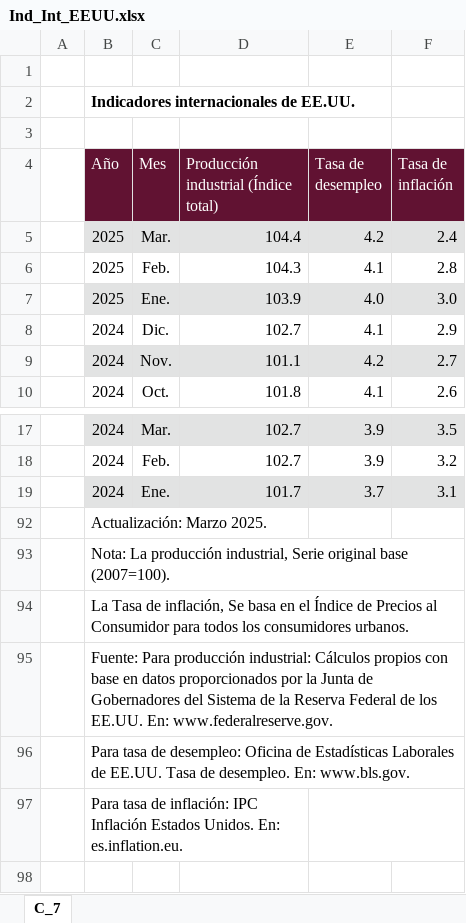
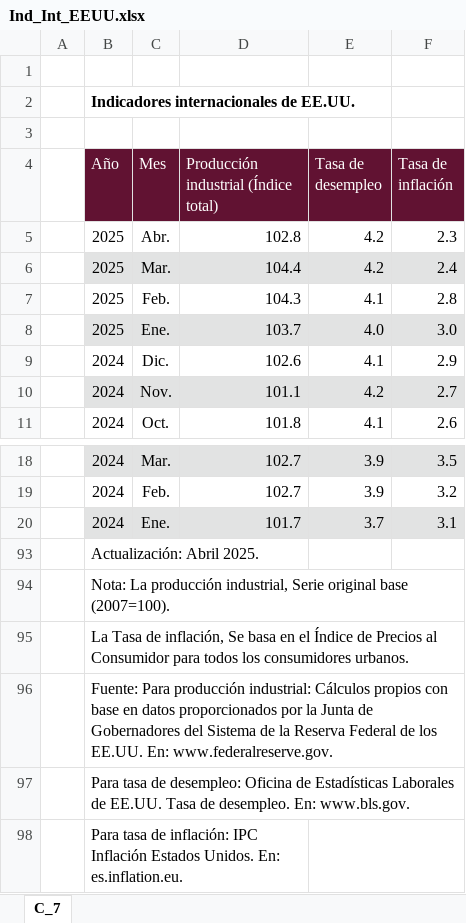
Before and after one commit to NeczarLopez/TI_Estadistica_Mensual_SICT, an Excel workbook: Ind_Int_EEUU.xlsx, sheet C_7, drawn as a sheet; only a part is shown, gaps mark what is left out; values as stored, in another font and other column widths than the file's, no borders; table styles not drawn; addresses are those after the commit; the diff names each change by its address in the sheet, - before the commit and + after, or states it on an @@ line.

```diff
--- a/Ind_Int_EEUU.xlsx (sheet C_7)
+++ b/Ind_Int_EEUU.xlsx (sheet C_7)
+row 5:  | 2025 | Abr. | 102.8 | 4.2 | 2.3
-D8: 103.9
+D8: 103.7
-D9: 102.7
+D9: 102.6
-B93 (Año): Actualización: Marzo 2025.
+B93 (Año): Actualización: Abril 2025.
```
Also changed, not shown: hidden cells, Acc_fijos_por_edo.xlsx, Tasa_Desempleo.xlsx, 42 other files.
